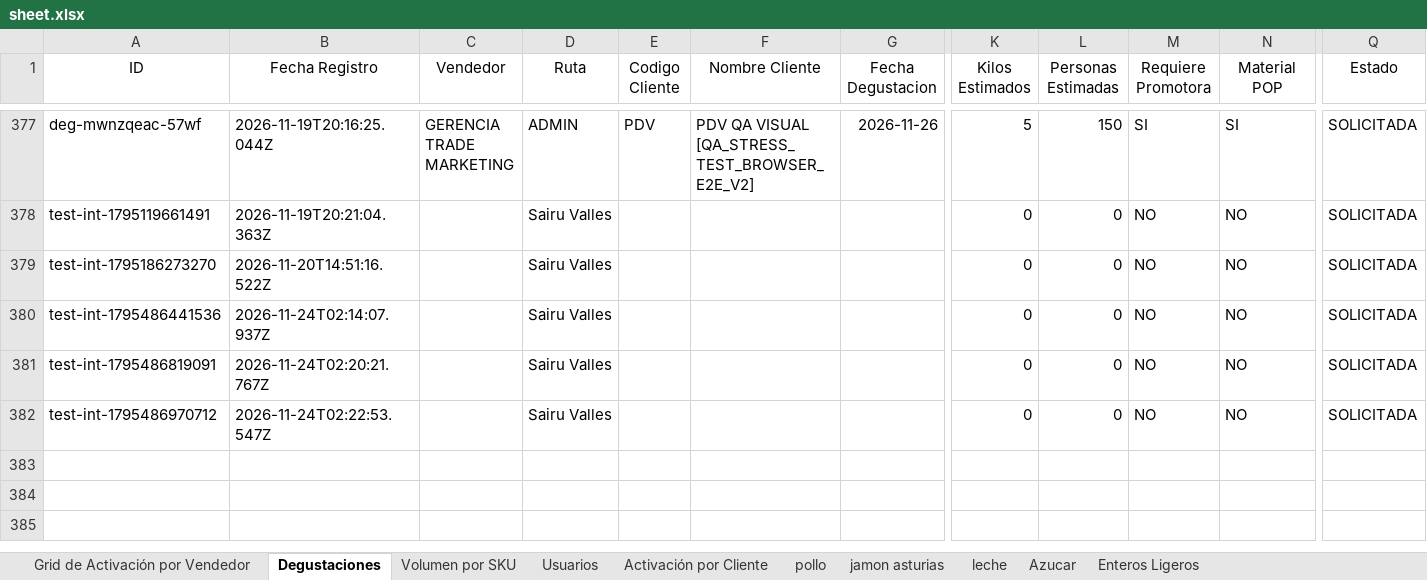
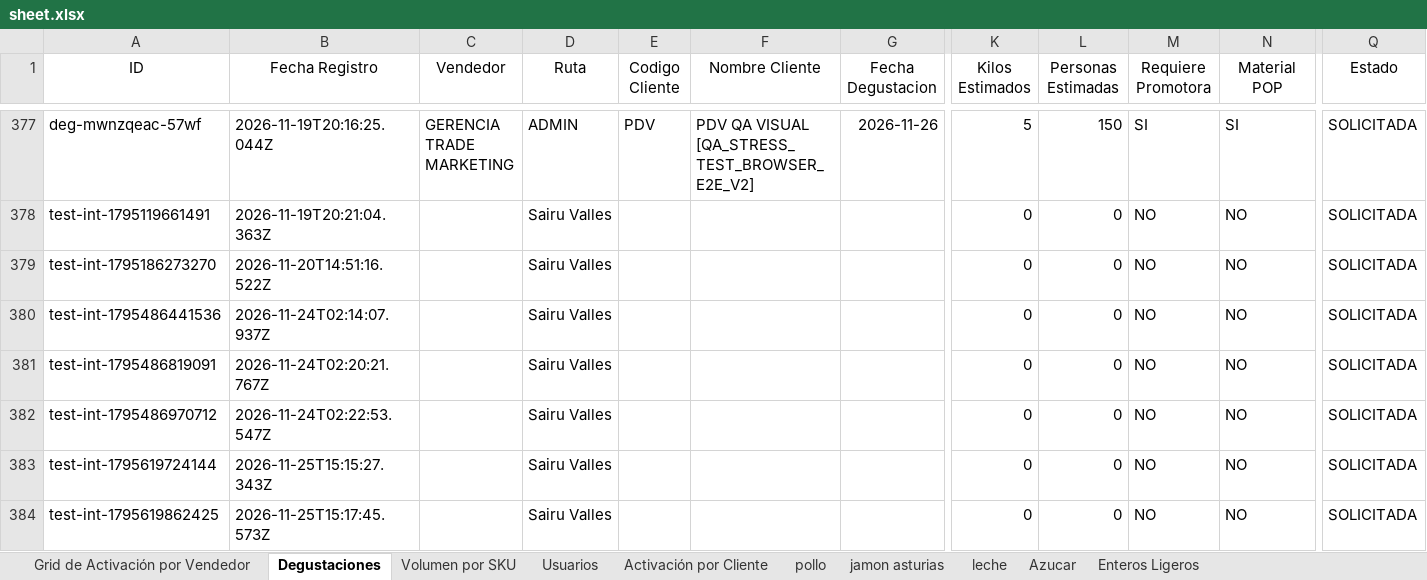
Before and after one commit to pagoscodizulca-svg/dashboard-fdv---planificador, an Excel workbook: sheet.xlsx, sheet Degustaciones, drawn as a sheet; only a part is shown, gaps mark what is left out; values as stored, in another font and other column widths than the file's, no borders; charts and pictures not drawn; rows hold the shown columns only; the diff names each change by its address in the sheet, - before the commit and + after, or states it on an @@ line.

```diff
--- a/sheet.xlsx (sheet Degustaciones)
+++ b/sheet.xlsx (sheet Degustaciones)
+row 383: test-int-1795619724144 | 2026-11-25T15:15:27.343Z |  | Sairu Valles |  |  |  | 0 | 0 | NO | NO | SOLICITADA
+row 384: test-int-1795619862425 | 2026-11-25T15:17:45.573Z |  | Sairu Valles |  |  |  | 0 | 0 | NO | NO | SOLICITADA
```
Also changed, not shown: sheet pollo, sheet Azucar, sheet Volumen por SKU, sheet Enteros Ligeros, sheet jamon asturias, sheet Grid de Activación por Vendedor, 1 more sheet, 31 other files.
